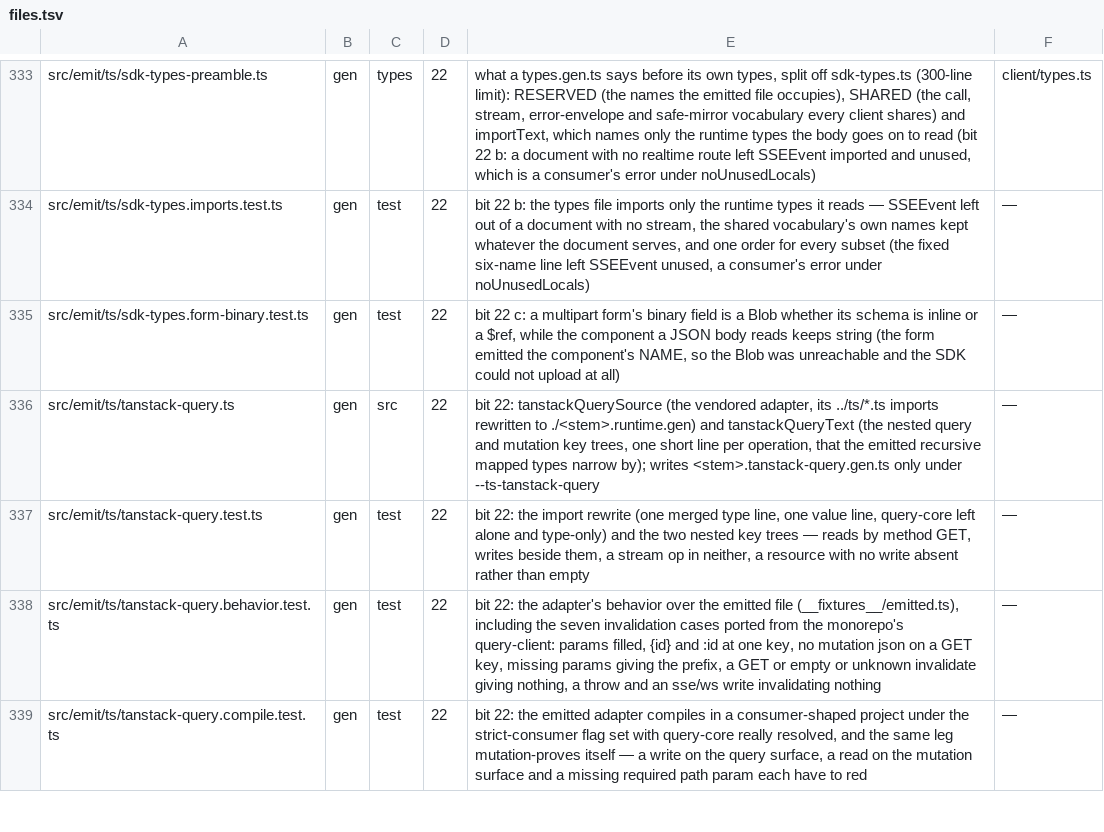
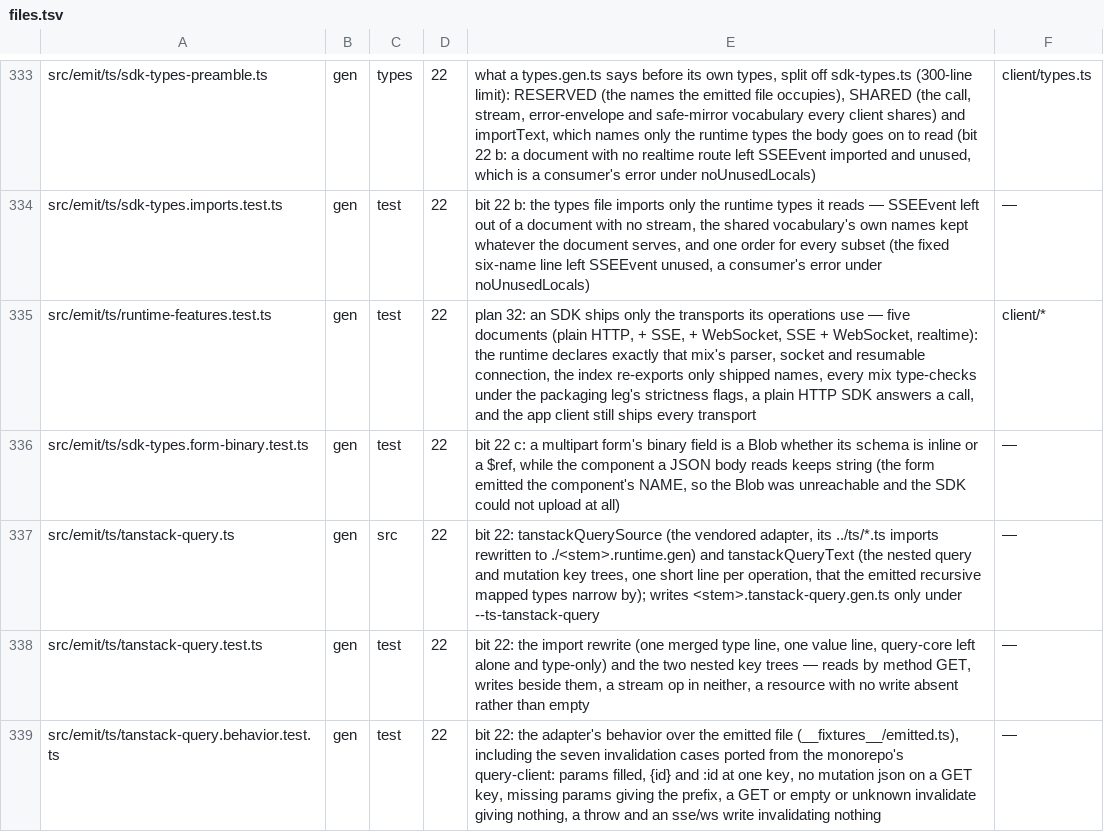
Before and after one commit to workerstack/backend, a TSV file: blueprint/files.tsv, drawn as a sheet; only a part is shown, gaps mark what is left out; the shorter side is filled out with more unchanged rows; the diff covers the shown part only.

Commit message:
perf(gen): ship only the ts runtime modules an sdk's operations use
A generated TS SDK joined every runtime module into runtime.gen.ts, so a
plain HTTP API shipped the SSE parser, the WebSocket and the resumable
realtime connection. The client class called them directly, so no bundler
could drop them. Go, Rust, Python, C# and Java already gate theirs.

The emitter now reads the transports from the IR (runtimeFeatures) and
ships SSE modules for an SSE or realtime API, WebSocket modules for a
WebSocket or realtime API, and realtime modules only for a realtime API.
Each stream entry in the service map names its adapter (sseOp, wsOp,
realtimeOp) by a plain import, the index exports only what ships, and
the types file names connection types only when the document has them.
The app client keeps every transport and is the only one to ship
createClient.

Bundled with Bun (minify, gzip -9), a /health-only SDK goes from 12,330 B
to 7,916 B; +SSE 9,208; +WebSocket 8,637; both 9,912; realtime 12,110.

TS runtime byte lock 123,917 -> 126,712 (+2,795), all moved code plus
named overhead: the new modules' imports +1,269 less -169 no longer
needed; SEND/CONFIG symbols +194 and their members +259; wsUrl net of
buildWSUrl +159; isEventStream's doc +56; the dispatch types, the entry's
call and the adapters' signatures and comments +1,027.

```diff
--- a/blueprint/files.tsv
+++ b/blueprint/files.tsv
@@ -334,2 +334,3 @@ src/emit/ts/sdk-types-preamble.ts	gen	types	22	what a types.gen.ts says before i
 src/emit/ts/sdk-types.imports.test.ts	gen	test	22	bit 22 b: the types file imports only the runtime types it reads — SSEEvent left out of a document with no stream, the shared vocabulary's own names kept whatever the document serves, and one order for every subset (the fixed six-name line left SSEEvent unused, a consumer's error under noUnusedLocals)	—
+src/emit/ts/runtime-features.test.ts	gen	test	22	plan 32: an SDK ships only the transports its operations use — five documents (plain HTTP, + SSE, + WebSocket, SSE + WebSocket, realtime): the runtime declares exactly that mix's parser, socket and resumable connection, the index re-exports only shipped names, every mix type-checks under the packaging leg's strictness flags, a plain HTTP SDK answers a call, and the app client still ships every transport	client/*
 src/emit/ts/sdk-types.form-binary.test.ts	gen	test	22	bit 22 c: a multipart form's binary field is a Blob whether its schema is inline or a $ref, while the component a JSON body reads keeps string (the form emitted the component's NAME, so the Blob was unreachable and the SDK could not upload at all)	—
```
Also changed, not shown: 1 edited cell elsewhere in this file, 34 other files.
